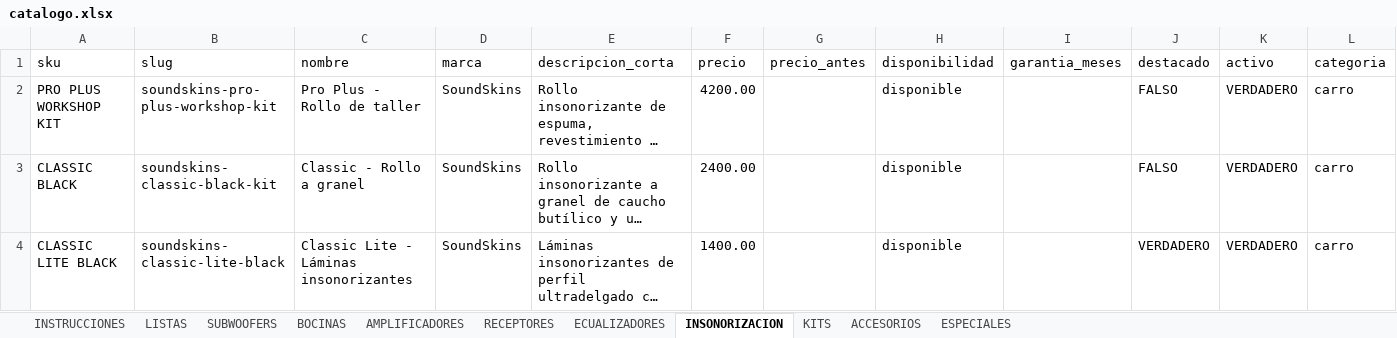
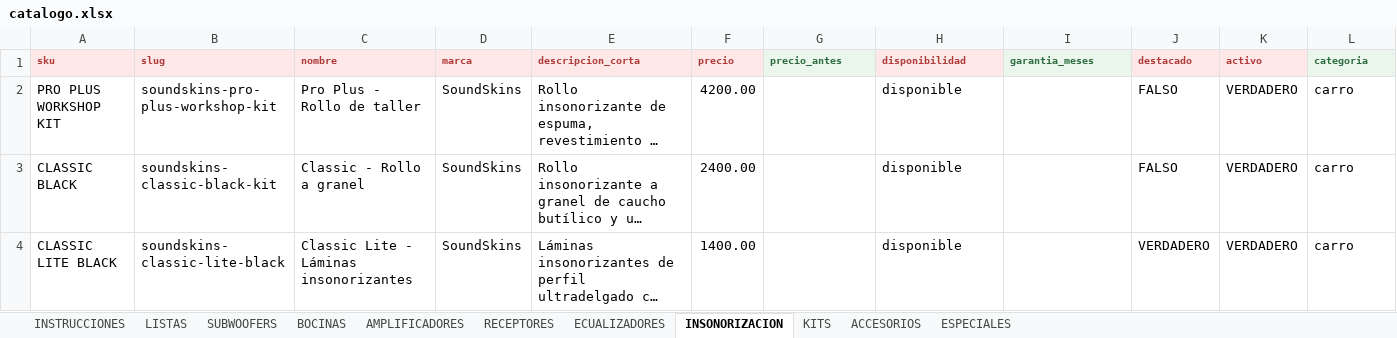
Before and after one commit to B4rr13nt0s/sonoro, an Excel workbook: data/source/catalogo.xlsx, sheet INSONORIZACION, drawn as a sheet; only a part is shown; long unchanged cells end in …; values as stored, in another font and other column widths than the file's, no borders; the diff covers the shown part only; the diff names each change by its address in the sheet, - before the commit and + after, or states it on an @@ line.

```diff
--- a/data/source/catalogo.xlsx (sheet INSONORIZACION)
+++ b/data/source/catalogo.xlsx (sheet INSONORIZACION)
-A1:F1 fill: none
+A1:F1 fill: #FDE7E7
-A1:L1 bold: off
+A1:L1 bold: on
-A1:F1 text colour: black
+A1:F1 text colour: #B03A3A
@@ A1:L1 text size: smaller @@
@@ G1 text colour: black → #2E6B3E, fill: none → #EAF6EC @@
@@ H1 fill: none → #FDE7E7, text colour: black → #B03A3A @@
@@ I1 text colour: black → #2E6B3E, fill: none → #EAF6EC @@
@@ J1:K1 fill: none → #FDE7E7, text colour: black → #B03A3A @@
@@ L1 text colour: black → #2E6B3E, fill: none → #EAF6EC @@
```
Also changed, not shown: cell formats elsewhere in this sheet, sheet AMPLIFICADORES, sheet RECEPTORES, sheet BOCINAS, sheet ECUALIZADORES, sheet ACCESORIOS, sheet LISTAS, 4 more sheets, 4 other files.
